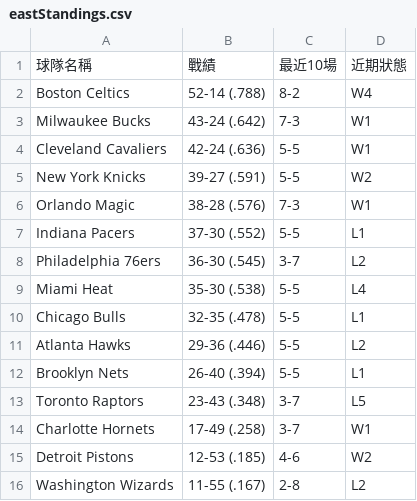
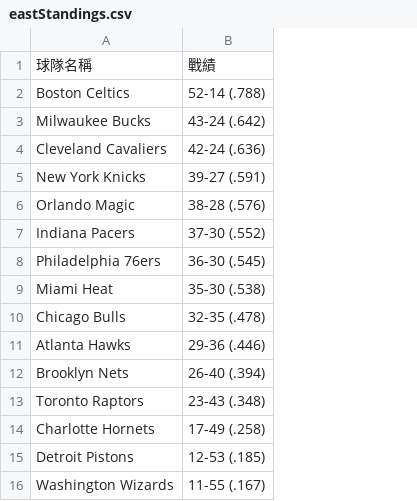
Before and after one commit to Alex900806/NBA-Stats-LineBot, a CSV file: data/eastStandings.csv, drawn as a sheet; the diff names each change by its address in the sheet, - before the commit and + after, or states it on an @@ line.

Commit message:
test standings function

```diff
--- a/data/eastStandings.csv
+++ b/data/eastStandings.csv
-column C, rows 1-16: 最近10場 | 8-2 | 7-3 | 5-5 | 5-5 | 7-3 | 5-5 | 3-7 | 5-5 | 5-5 | 5-5 | 5-5 | 3-7 | 3-7 | 4-6 | 2-8
-column D, rows 1-16: 近期狀態 | W4 | W1 | W1 | W2 | W1 | L1 | L2 | L4 | L1 | L2 | L1 | L5 | W1 | W2 | L2
```
Also changed, not shown: data/westStandings.csv, 1 other file.
